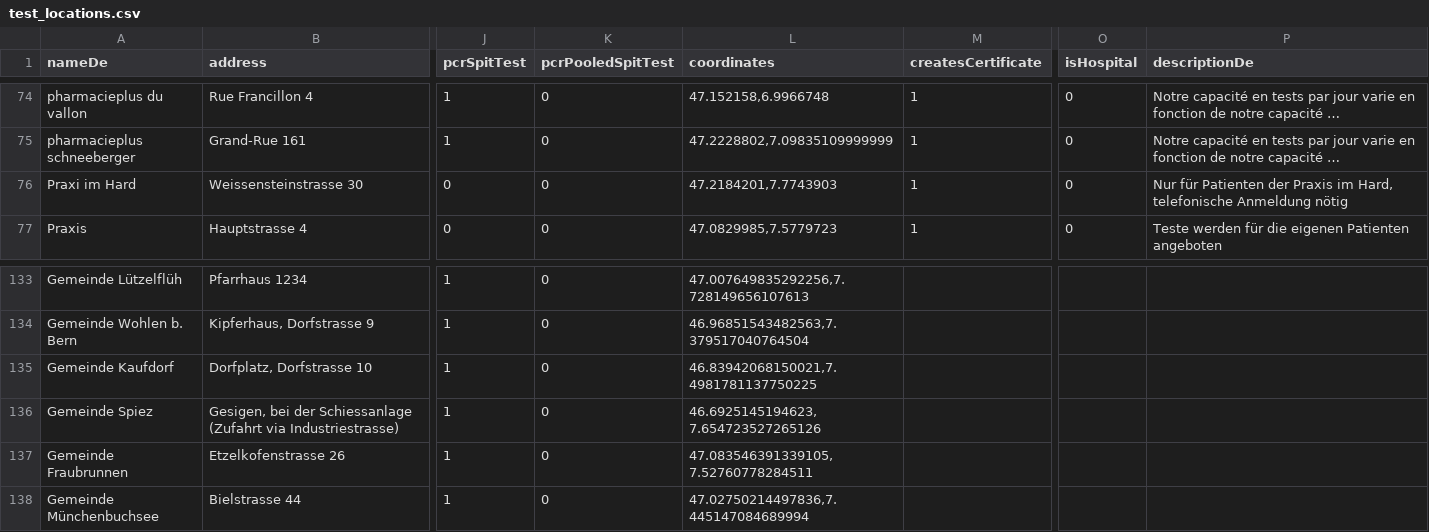
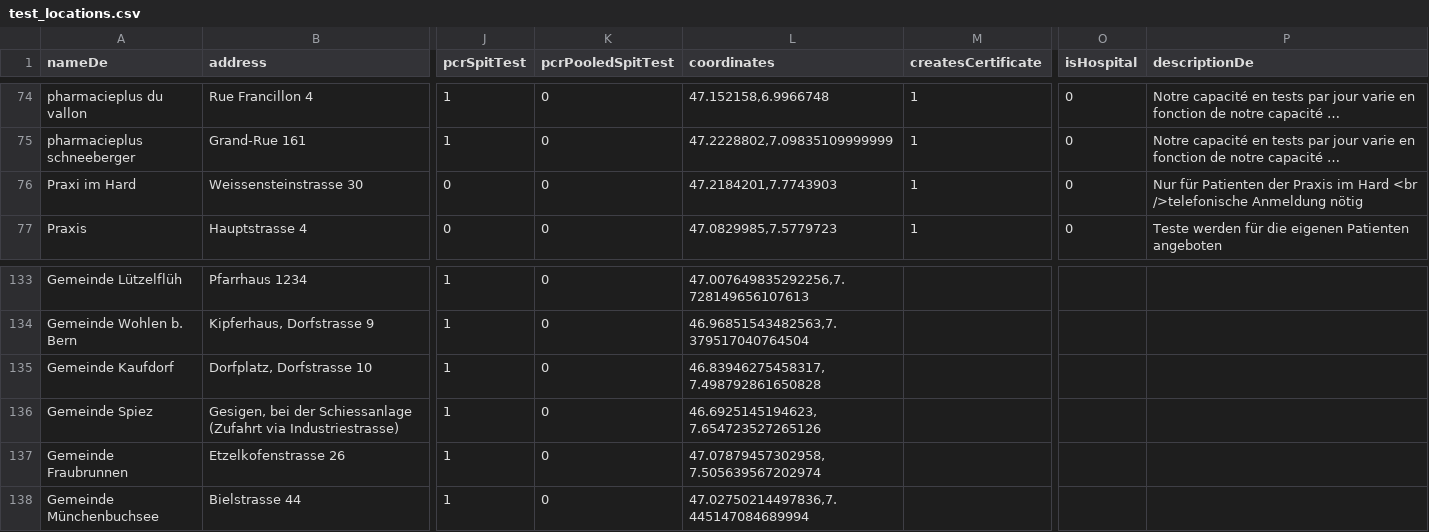
Before and after one commit to openDataBE/TestOffer, a CSV file: test_locations.csv, drawn as a sheet; only a part is shown, gaps mark what is left out; long unchanged cells end in …; the diff names each change by its address in the sheet, - before the commit and + after, or states it on an @@ line.

Commit message:
Update test_locations.csv

```diff
--- a/test_locations.csv
+++ b/test_locations.csv
-P76 (descriptionDe): …Praxis im Hard, telefonische Anmeldung nötig
+P76 (descriptionDe): …Praxis im Hard <br />telefonische Anmeldung nötig
-L135 (coordinates): 46.83942068150021,7.4981781137750225
+L135 (coordinates): 46.83946275458317, 7.498792861650828
-L137 (coordinates): 47.083546391339105, 7.52760778284511
+L137 (coordinates): 47.07879457302958, 7.505639567202974
```
